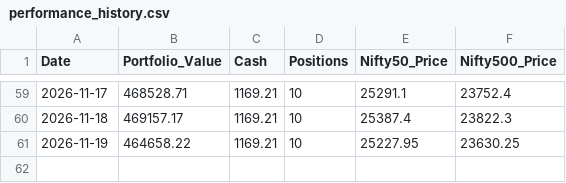
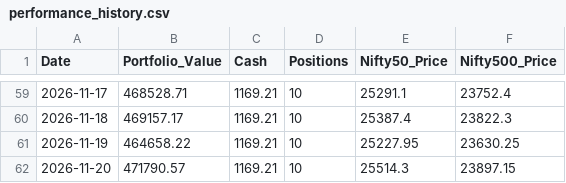
Before and after one commit to shirapthinj/quant_momentum_52w, a CSV file: performance_history.csv, drawn as a sheet; only a part is shown, gaps mark what is left out.

```diff
--- a/performance_history.csv
+++ b/performance_history.csv
@@ -61 +61,2 @@ Date,Portfolio_Value,Cash,Positions,Nifty50_Price,Nifty500_Price
 2026-11-19,464658.22,1169.21,10,25227.95,23630.25
+2026-11-20,471790.57,1169.21,10,25514.3,23897.15
```
